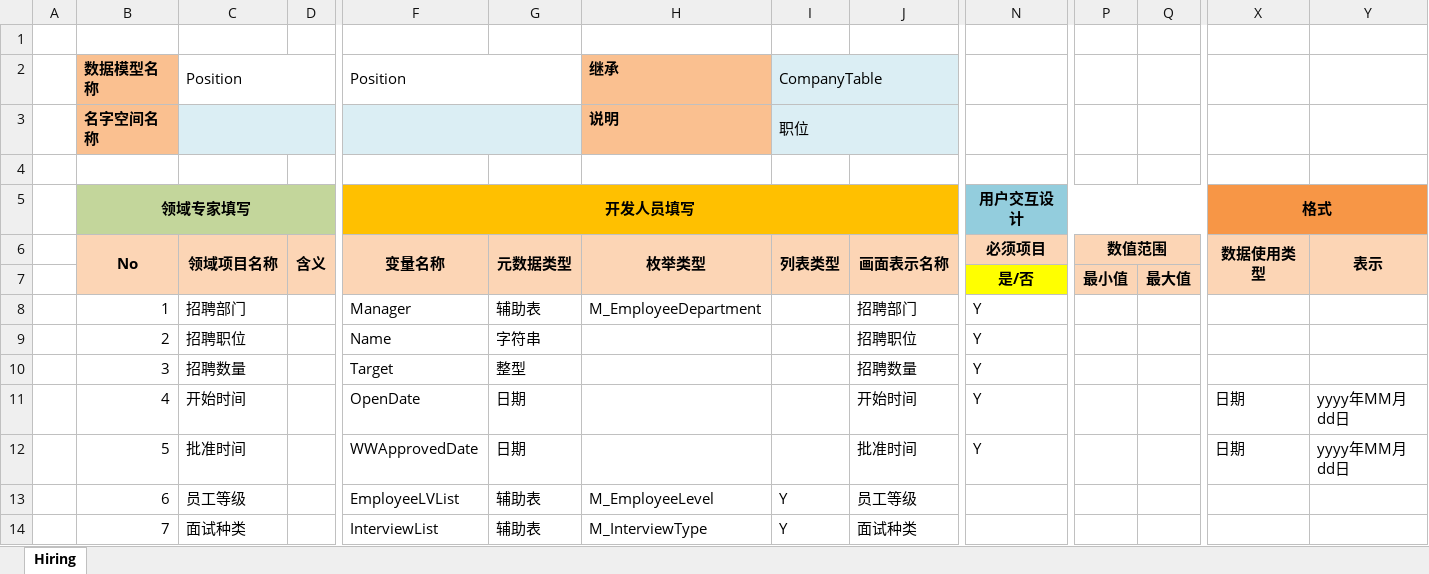
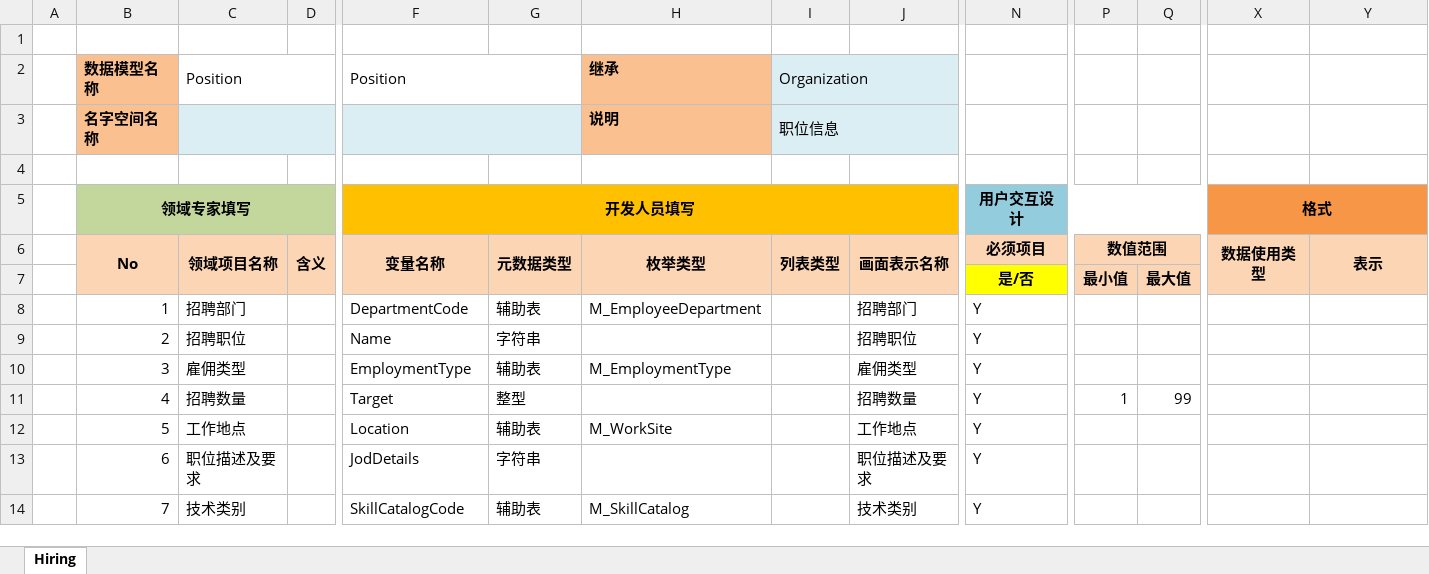
Before and after one commit to magicdict/DominoKit, an Excel workbook: Generator/Entity/Document/Position.xlsx, sheet Hiring, drawn as a sheet; only a part is shown, gaps mark what is left out; values as stored, in another font and other column widths than the file's, no borders; the diff covers the shown part only; the diff names each change by its address in the sheet, - before the commit and + after, or states it on an @@ line.

```diff
--- a/Generator/Entity/Document/Position.xlsx (sheet Hiring)
+++ b/Generator/Entity/Document/Position.xlsx (sheet Hiring)
-I2: CompanyTable
+I2: Organization
-I3 (Organization): 职位
+I3 (Organization): 职位信息
-F8 (Position): Manager
+F8 (Position): DepartmentCode
-C10 (Position): 招聘数量
+C10 (Position): 雇佣类型
-F10 (Position): Target
+F10 (Position): EmploymentType
-G10: 整型
+G10: 辅助表
-H10 (继承): (empty)
+H10 (继承): M_EmploymentType
-J10: 招聘数量
+J10: 雇佣类型
-C11 (Position): 开始时间
+C11 (Position): 招聘数量
-F11 (Position): OpenDate
+F11 (Position): Target
-G11: 日期
+G11: 整型
-J11: 开始时间
+J11: 招聘数量
-P11: (empty)
+P11: 1
-Q11: (empty)
+Q11: 99
-X11:X12: 日期
+X11:X12: (empty)
-Y11:Y12: yyyy年MM月dd日
+Y11:Y12: (empty)
-C12 (Position): 批准时间
+C12 (Position): 工作地点
-F12 (Position): WWApprovedDate
+F12 (Position): Location
-G12: 日期
+G12: 辅助表
-H12 (继承): (empty)
+H12 (继承): M_WorkSite
-J12: 批准时间
+J12: 工作地点
-C13 (Position): 员工等级
+C13 (Position): 职位描述及要求
-F13 (Position): EmployeeLVList
+F13 (Position): JodDetails
-G13: 辅助表
+G13: 字符串
-H13 (继承): M_EmployeeLevel
+H13 (继承): (empty)
-I13:I14 (Organization): Y
+I13:I14 (Organization): (empty)
-J13: 员工等级
+J13: 职位描述及要求
-N13:N14: (empty)
+N13:N14: Y
-C14 (Position): 面试种类
+C14 (Position): 技术类别
-F14 (Position): InterviewList
+F14 (Position): SkillCatalogCode
-H14 (继承): M_InterviewType
+H14 (继承): M_SkillCatalog
-J14: 面试种类
+J14: 技术类别
```
Also changed, not shown: 40 edited cells elsewhere in this sheet, Common/Template/ModelTemplate.xlsx, Generator/Entity/Document/TalentInfo.xlsx, 10 other files.
